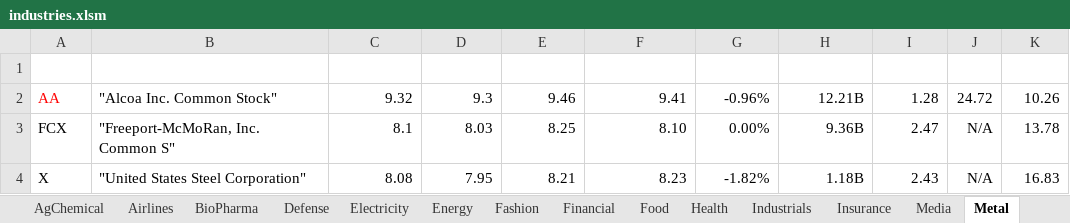
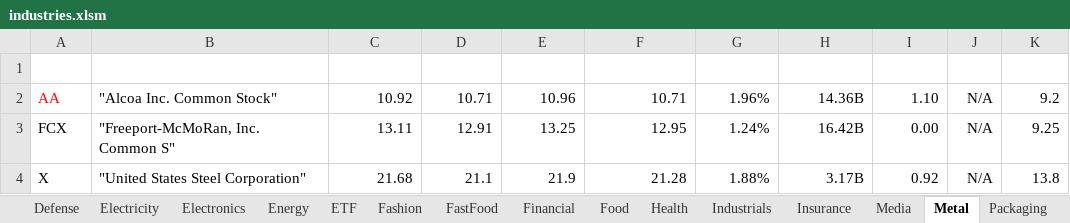
Before and after one commit to minqiang/GP, an Excel workbook: industries.xlsm, sheet Metal, drawn as a sheet; only a part is shown; values as stored, in another font and other column widths than the file's, no borders; charts and pictures and conditional formats and table styles not drawn; the diff covers the shown part only; the diff names each change by its address in the sheet, - before the commit and + after, or states it on an @@ line.

```diff
--- a/industries.xlsm (sheet Metal)
+++ b/industries.xlsm (sheet Metal)
+sheet tab: Electronics
+sheet tab: ETF
+sheet tab: FastFood
-C2 (LatestPrice): 9.32
+C2 (LatestPrice): 10.92
-D2 (DaysLow): 9.3
+D2 (DaysLow): 10.71
-E2 (DaysHigh): 9.46
+E2 (DaysHigh): 10.96
-F2 (PreviousClose): 9.41
+F2 (PreviousClose): 10.71
-G2 (%Change): -0.96%
+G2 (%Change): 1.96%
-H2 (MarketCap): 12.21B
+H2 (MarketCap): 14.36B
-I2 (DivYield): 1.28
+I2 (DivYield): 1.10
-J2 (P/E): 24.72
+J2 (P/E): N/A
-K2 (MA200): 10.26
+K2 (MA200): 9.2
-C3 (LatestPrice): 8.1
+C3 (LatestPrice): 13.11
-D3 (DaysLow): 8.03
+D3 (DaysLow): 12.91
-E3 (DaysHigh): 8.25
+E3 (DaysHigh): 13.25
-F3 (PreviousClose): 8.10
+F3 (PreviousClose): 12.95
-G3 (%Change): 0.00%
+G3 (%Change): 1.24%
-H3 (MarketCap): 9.36B
+H3 (MarketCap): 16.42B
-I3 (DivYield): 2.47
+I3 (DivYield): 0.00
-K3 (MA200): 13.78
+K3 (MA200): 9.25
-C4 (LatestPrice): 8.08
+C4 (LatestPrice): 21.68
-D4 (DaysLow): 7.95
+D4 (DaysLow): 21.1
-E4 (DaysHigh): 8.21
+E4 (DaysHigh): 21.9
-F4 (PreviousClose): 8.23
+F4 (PreviousClose): 21.28
-G4 (%Change): -1.82%
+G4 (%Change): 1.88%
-H4 (MarketCap): 1.18B
+H4 (MarketCap): 3.17B
-I4 (DivYield): 2.43
+I4 (DivYield): 0.92
-K4 (MA200): 16.83
+K4 (MA200): 13.8
```
Also changed, not shown: 5 added rows and 34 edited cells elsewhere in this sheet, sheet UtilityREIT, sheet BioPharma, sheet Financial, sheet Energy, sheet Industrials, sheet AgChemical, 11 more sheets, other sheet tabs, charts or pictures, 1 other file.
